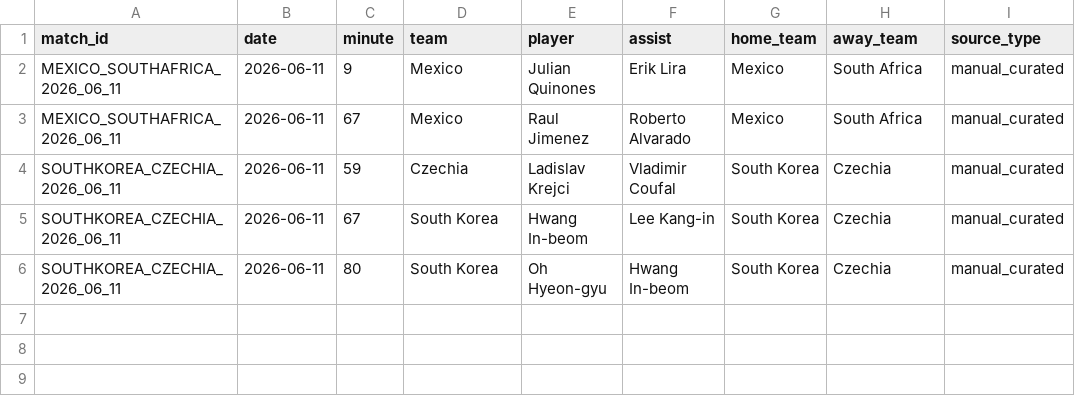
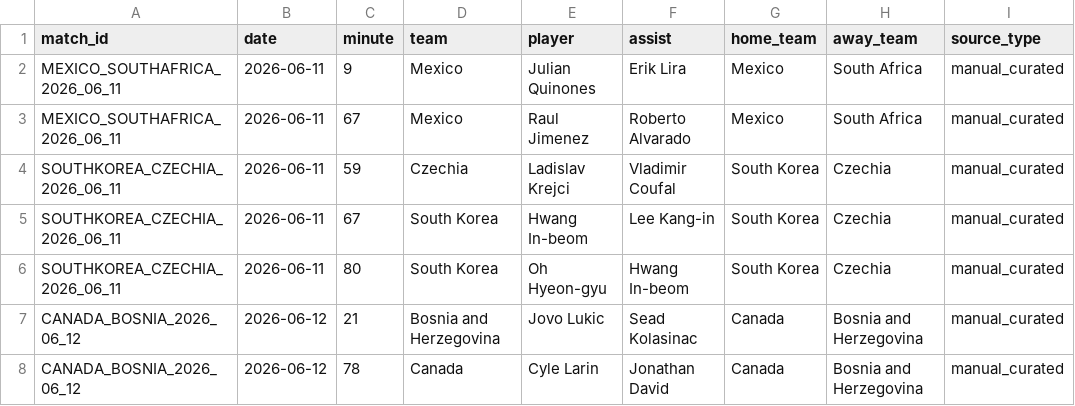
Before and after one commit to jaq23369/Predictor_WC2026, a CSV file: data/processed/world_cup_2026_manual_goal_events.csv, drawn as a sheet; the diff names each change by its address in the sheet, - before the commit and + after, or states it on an @@ line.

```diff
--- a/data/processed/world_cup_2026_manual_goal_events.csv
+++ b/data/processed/world_cup_2026_manual_goal_events.csv
+row 7: CANADA_BOSNIA_2026_06_12 | 2026-06-12 | 21 | Bosnia and Herzegovina | Jovo Lukic | Sead Kolasinac | Canada | Bosnia and Herzegovina | manual_curated
+row 8: CANADA_BOSNIA_2026_06_12 | 2026-06-12 | 78 | Canada | Cyle Larin | Jonathan David | Canada | Bosnia and Herzegovina | manual_curated
```
Also changed, not shown: data/processed/football_data_wc_2026_matches.csv, data/processed/world_cup_2026_manual_h2h.csv, 7 other files.
